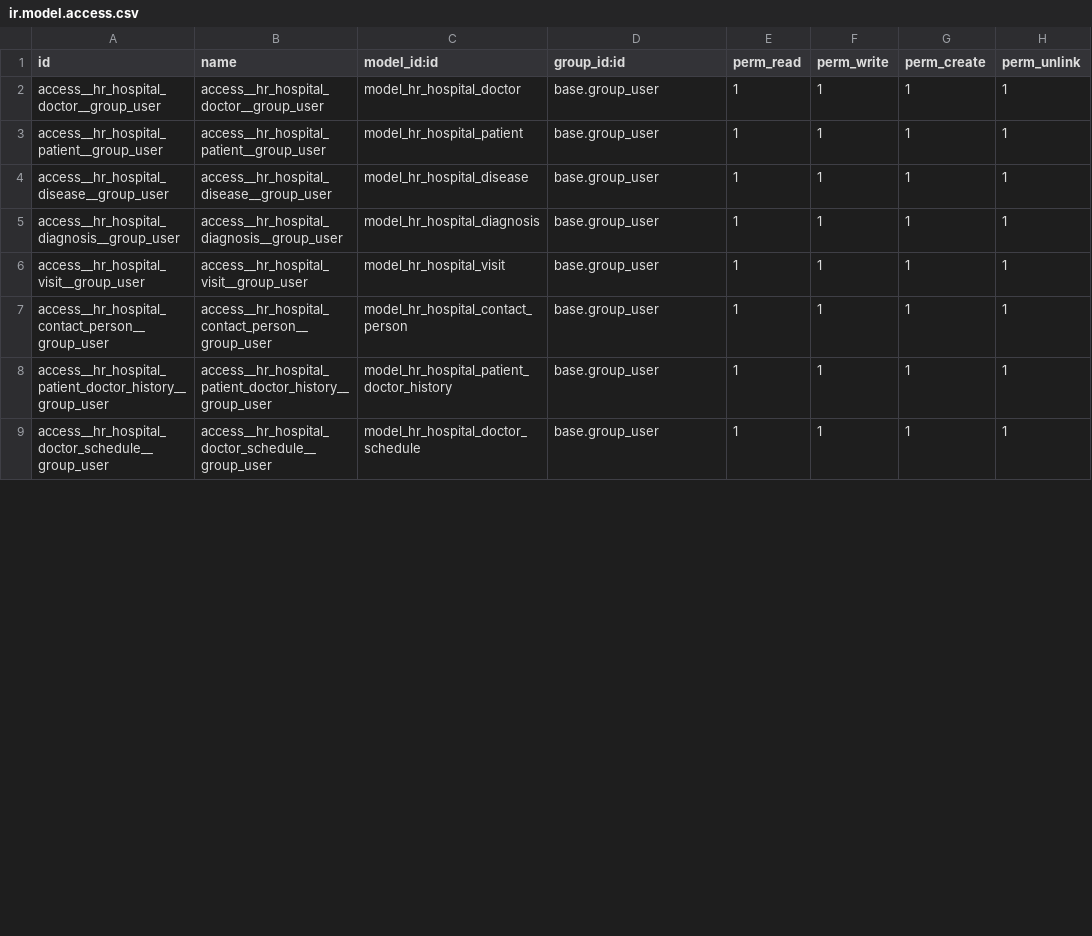
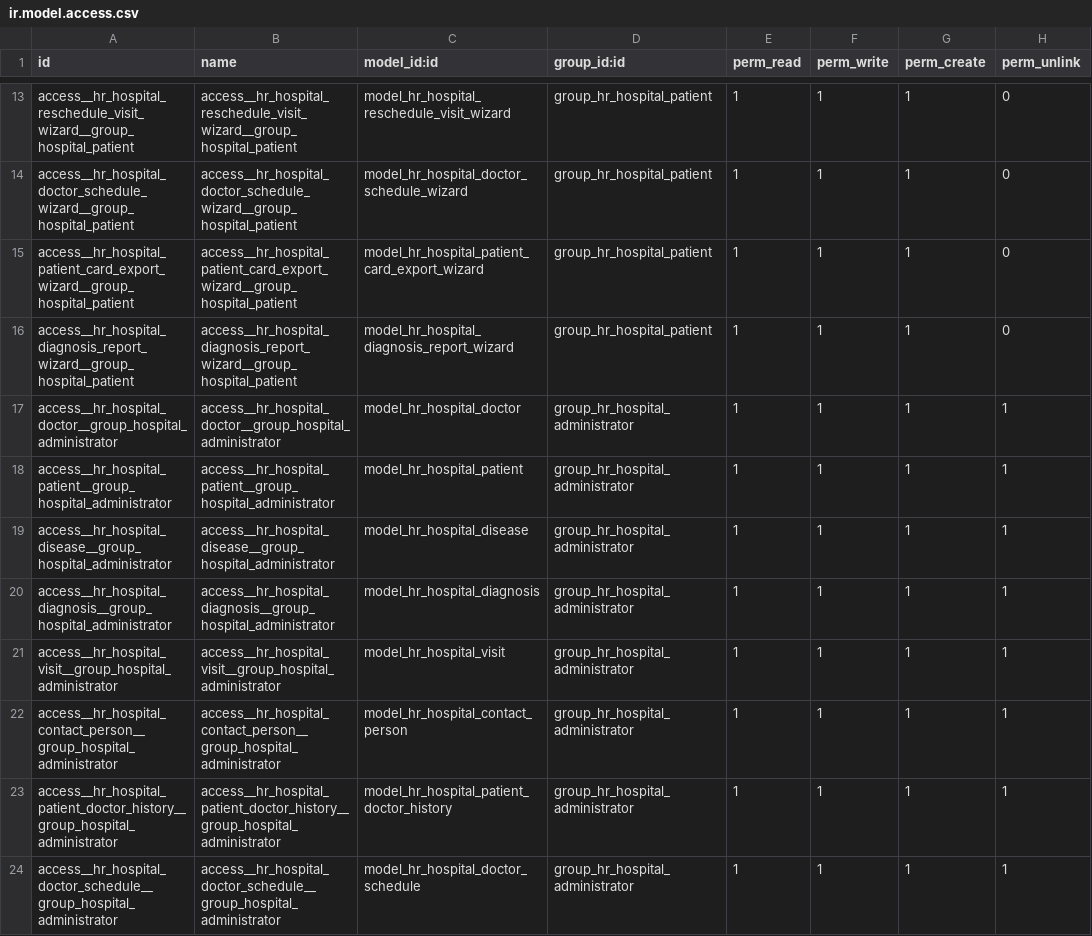
Before and after one commit to BondarchukViacheslav/odoo_school, a CSV file: hr_hospital/security/ir.model.access.csv, drawn as a sheet; only a part is shown, gaps mark what is left out; the diff covers the shown part only.

```diff
--- a/hr_hospital/security/ir.model.access.csv
+++ b/hr_hospital/security/ir.model.access.csv
@@ -2,8 +13,12 @@ id,name,model_id:id,group_id:id,perm_read,perm_write,perm_create,perm_unlink
-access__hr_hospital_doctor__group_user,access__hr_hospital_doctor__group_user,model_hr_hospital_doctor,base.group_user,1,1,1,1
-access__hr_hospital_patient__group_user,access__hr_hospital_patient__group_user,model_hr_hospital_patient,base.group_user,1,1,1,1
-access__hr_hospital_disease__group_user,access__hr_hospital_disease__group_user,model_hr_hospital_disease,base.group_user,1,1,1,1
-access__hr_hospital_diagnosis__group_user,access__hr_hospital_diagnosis__group_user,model_hr_hospital_diagnosis,base.group_user,1,1,1,1
-access__hr_hospital_visit__group_user,access__hr_hospital_visit__group_user,model_hr_hospital_visit,base.group_user,1,1,1,1
-access__hr_hospital_contact_person__group_user,access__hr_hospital_contact_person__group_user,model_hr_hospital_contact_person,base.group_user,1,1,1,1
-access__hr_hospital_patient_doctor_history__group_user,access__hr_hospital_patient_doctor_history__group_user,model_hr_hospital_patient_doctor_history,base.group_user,1,1,1,1
-access__hr_hospital_doctor_schedule__group_user,access__hr_hospital_doctor_schedule__group_user,model_hr_hospital_doctor_schedule,base.group_user,1,1,1,1
+access__hr_hospital_reschedule_visit_wizard__group_hospital_patient,access__hr_hospital_reschedule_visit_wizard__group_hospital_patient,model_hr_hospital_reschedule_visit_wizard,group_hr_hospital_patient,1,1,1,0
+access__hr_hospital_doctor_schedule_wizard__group_hospital_patient,access__hr_hospital_doctor_schedule_wizard__group_hospital_patient,model_hr_hospital_doctor_schedule_wizard,group_hr_hospital_patient,1,1,1,0
+access__hr_hospital_patient_card_export_wizard__group_hospital_patient,access__hr_hospital_patient_card_export_wizard__group_hospital_patient,model_hr_hospital_patient_card_export_wizard,group_hr_hospital_patient,1,1,1,0
+access__hr_hospital_diagnosis_report_wizard__group_hospital_patient,access__hr_hospital_diagnosis_report_wizard__group_hospital_patient,model_hr_hospital_diagnosis_report_wizard,group_hr_hospital_patient,1,1,1,0
+access__hr_hospital_doctor__group_hospital_administrator,access__hr_hospital_doctor__group_hospital_administrator,model_hr_hospital_doctor,group_hr_hospital_administrator,1,1,1,1
+access__hr_hospital_patient__group_hospital_administrator,access__hr_hospital_patient__group_hospital_administrator,model_hr_hospital_patient,group_hr_hospital_administrator,1,1,1,1
+access__hr_hospital_disease__group_hospital_administrator,access__hr_hospital_disease__group_hospital_administrator,model_hr_hospital_disease,group_hr_hospital_administrator,1,1,1,1
+access__hr_hospital_diagnosis__group_hospital_administrator,access__hr_hospital_diagnosis__group_hospital_administrator,model_hr_hospital_diagnosis,group_hr_hospital_administrator,1,1,1,1
+access__hr_hospital_visit__group_hospital_administrator,access__hr_hospital_visit__group_hospital_administrator,model_hr_hospital_visit,group_hr_hospital_administrator,1,1,1,1
+access__hr_hospital_contact_person__group_hospital_administrator,access__hr_hospital_contact_person__group_hospital_administrator,model_hr_hospital_contact_person,group_hr_hospital_administrator,1,1,1,1
+access__hr_hospital_patient_doctor_history__group_hospital_administrator,access__hr_hospital_patient_doctor_history__group_hospital_administrator,model_hr_hospital_patient_doctor_history,group_hr_hospital_administrator,1,1,1,1
+access__hr_hospital_doctor_schedule__group_hospital_administrator,access__hr_hospital_doctor_schedule__group_hospital_administrator,model_hr_hospital_doctor_schedule,group_hr_hospital_administrator,1,1,1,1
```
Also changed, not shown: 11 added rows and 21 edited cells elsewhere in this file, 24 other files.
